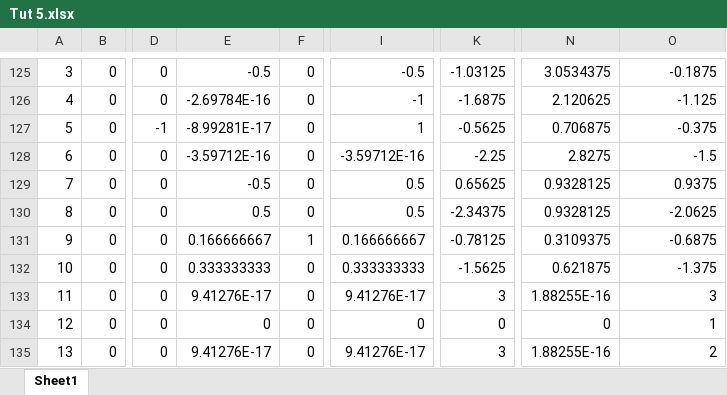
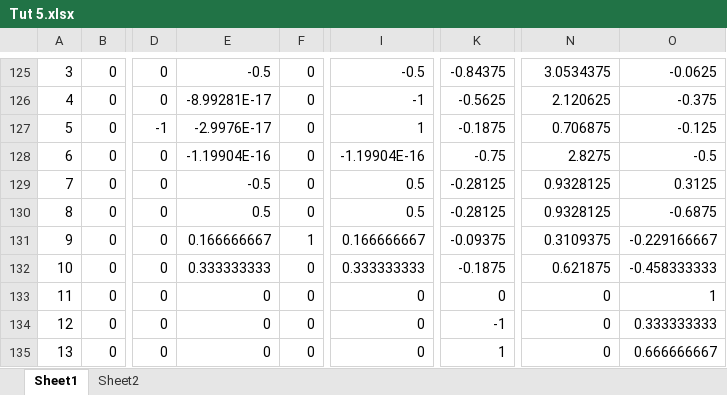
Before and after one commit to Broch76/CBI310_2018, an Excel workbook: Tut 5.xlsx, sheet Sheet1, drawn as a sheet; only a part is shown, gaps mark what is left out; values as stored, in another font and other column widths than the file's, no borders; the diff covers the shown part only; the diff names each change by its address in the sheet, - before the commit and + after, or states it on an @@ line.

```diff
--- a/Tut 5.xlsx (sheet Sheet1)
+++ b/Tut 5.xlsx (sheet Sheet1)
+sheet tab: Sheet2
-K125: -1.03125
+K125: -0.84375
-O125: -0.1875
+O125: -0.0625
-E126: -2.69784E-16
+E126: -8.99281E-17
-K126: -1.6875
+K126: -0.5625
-O126: -1.125
+O126: -0.375
-E127: -8.99281E-17
+E127: -2.9976E-17
-K127: -0.5625
+K127: -0.1875
-O127: -0.375
+O127: -0.125
-E128: -3.59712E-16
+E128: -1.19904E-16
-I128: -3.59712E-16
+I128: -1.19904E-16
-K128: -2.25
+K128: -0.75
-O128: -1.5
+O128: -0.5
-K129: 0.65625
+K129: -0.28125
-O129: 0.9375
+O129: 0.3125
-K130: -2.34375
+K130: -0.28125
-O130: -2.0625
+O130: -0.6875
-K131: -0.78125
+K131: -0.09375
-O131: -0.6875
+O131: -0.229166667
-K132: -1.5625
+K132: -0.1875
-O132: -1.375
+O132: -0.458333333
-E133: 9.41276E-17
+E133: 0
-I133: 9.41276E-17
+I133: 0
-K133: 3
+K133: 0
-N133: 1.88255E-16
+N133: 0
-O133: 3
+O133: 1
-K134: 0
+K134: -1
-O134: 1
+O134: 0.333333333
-E135: 9.41276E-17
+E135: 0
-I135: 9.41276E-17
+I135: 0
-K135: 3
+K135: 1
-N135: 1.88255E-16
+N135: 0
-O135: 2
+O135: 0.666666667
```
Also changed, not shown: 20 added rows, 20 removed rows, 258 edited cells and cell formats elsewhere in this sheet, 3 other files.
